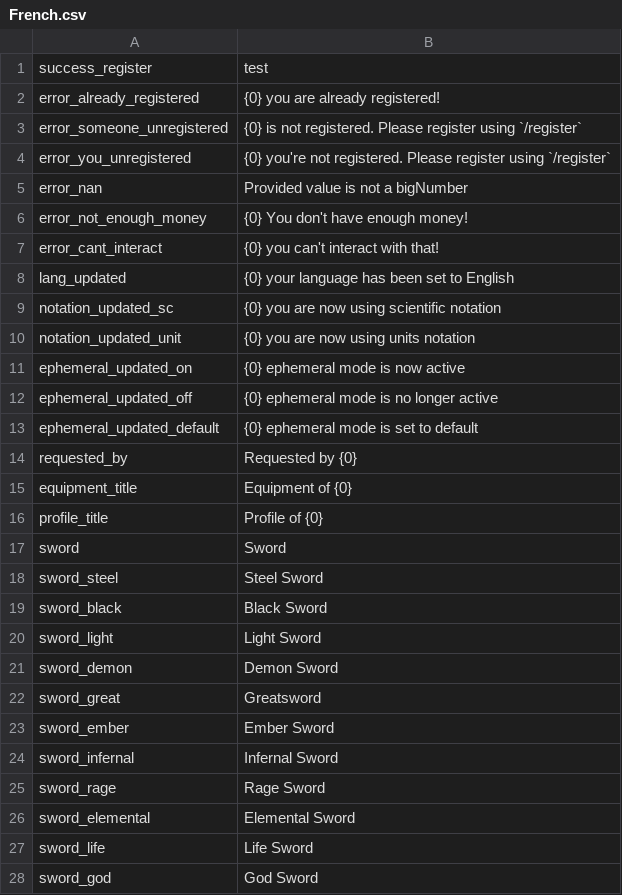
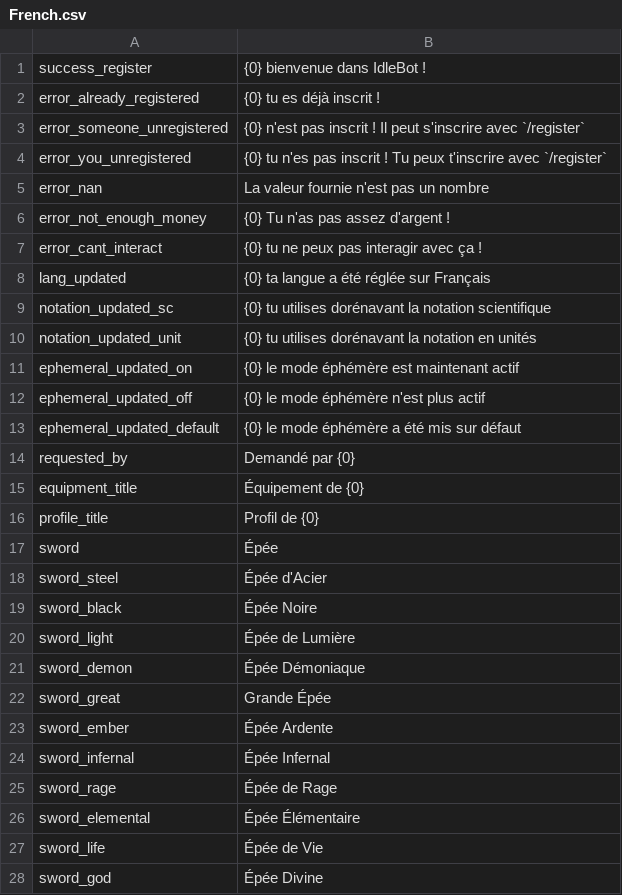
Before and after one commit to Astri2/IdleBot, a CSV file: app/src/main/resources/lang/French.csv, drawn as a sheet; only a part is shown; the diff covers the shown part only.

Commit message:
New translations game_texts.csv (French)

```diff
--- a/app/src/main/resources/lang/French.csv
+++ b/app/src/main/resources/lang/French.csv
@@ -1,28 +1,28 @@
-"success_register","test"
-"error_already_registered","{0} you are already registered!"
-"error_someone_unregistered","{0} is not registered. Please register using `/register`"
-"error_you_unregistered","{0} you're not registered. Please register using `/register`"
-"error_nan","Provided value is not a bigNumber"
-"error_not_enough_money","{0} You don't have enough money!"
-"error_cant_interact","{0} you can't interact with that!"
-"lang_updated","{0} your language has been set to English"
-"notation_updated_sc","{0} you are now using scientific notation"
-"notation_updated_unit","{0} you are now using units notation"
-"ephemeral_updated_on","{0} ephemeral mode is now active"
-"ephemeral_updated_off","{0} ephemeral mode is no longer active"
-"ephemeral_updated_default","{0} ephemeral mode is set to default"
-"requested_by","Requested by {0}"
-"equipment_title","Equipment of {0}"
-"profile_title","Profile of {0}"
-"sword","Sword"
-"sword_steel","Steel Sword"
-"sword_black","Black Sword"
-"sword_light","Light Sword"
-"sword_demon","Demon Sword"
-"sword_great","Greatsword"
-"sword_ember","Ember Sword"
-"sword_infernal","Infernal Sword"
-"sword_rage","Rage Sword"
-"sword_elemental","Elemental Sword"
-"sword_life","Life Sword"
-"sword_god","God Sword"
+"success_register","{0} bienvenue dans IdleBot !"
+"error_already_registered","{0} tu es déjà inscrit !"
+"error_someone_unregistered","{0} n'est pas inscrit ! Il peut s'inscrire avec `/register`"
+"error_you_unregistered"," {0} tu n'es pas inscrit ! Tu peux t'inscrire avec `/register`"
+"error_nan","La valeur fournie n'est pas un nombre"
+"error_not_enough_money","{0} Tu n'as pas assez d'argent !"
+"error_cant_interact","{0} tu ne peux pas interagir avec ça !"
+"lang_updated","{0} ta langue a été réglée sur Français"
+"notation_updated_sc","{0} tu utilises dorénavant la notation scientifique"
+"notation_updated_unit","{0} tu utilises dorénavant la notation en unités"
+"ephemeral_updated_on","{0} le mode éphémère est maintenant actif"
+"ephemeral_updated_off","{0} le mode éphémère n'est plus actif"
+"ephemeral_updated_default","{0} le mode éphémère a été mis sur défaut"
+"requested_by","Demandé par {0}"
+"equipment_title","Équipement de {0}"
+"profile_title","Profil de {0}"
+"sword","Épée"
+"sword_steel","Épée d'Acier"
+"sword_black","Épée Noire"
+"sword_light","Épée de Lumière"
+"sword_demon","Épée Démoniaque"
+"sword_great","Grande Épée"
+"sword_ember","Épée Ardente"
+"sword_infernal","Épée Infernal"
+"sword_rage","Épée de Rage"
+"sword_elemental","Épée Élémentaire"
+"sword_life","Épée de Vie"
+"sword_god","Épée Divine"
```
Also changed, not shown: 159 edited cells elsewhere in this file.
